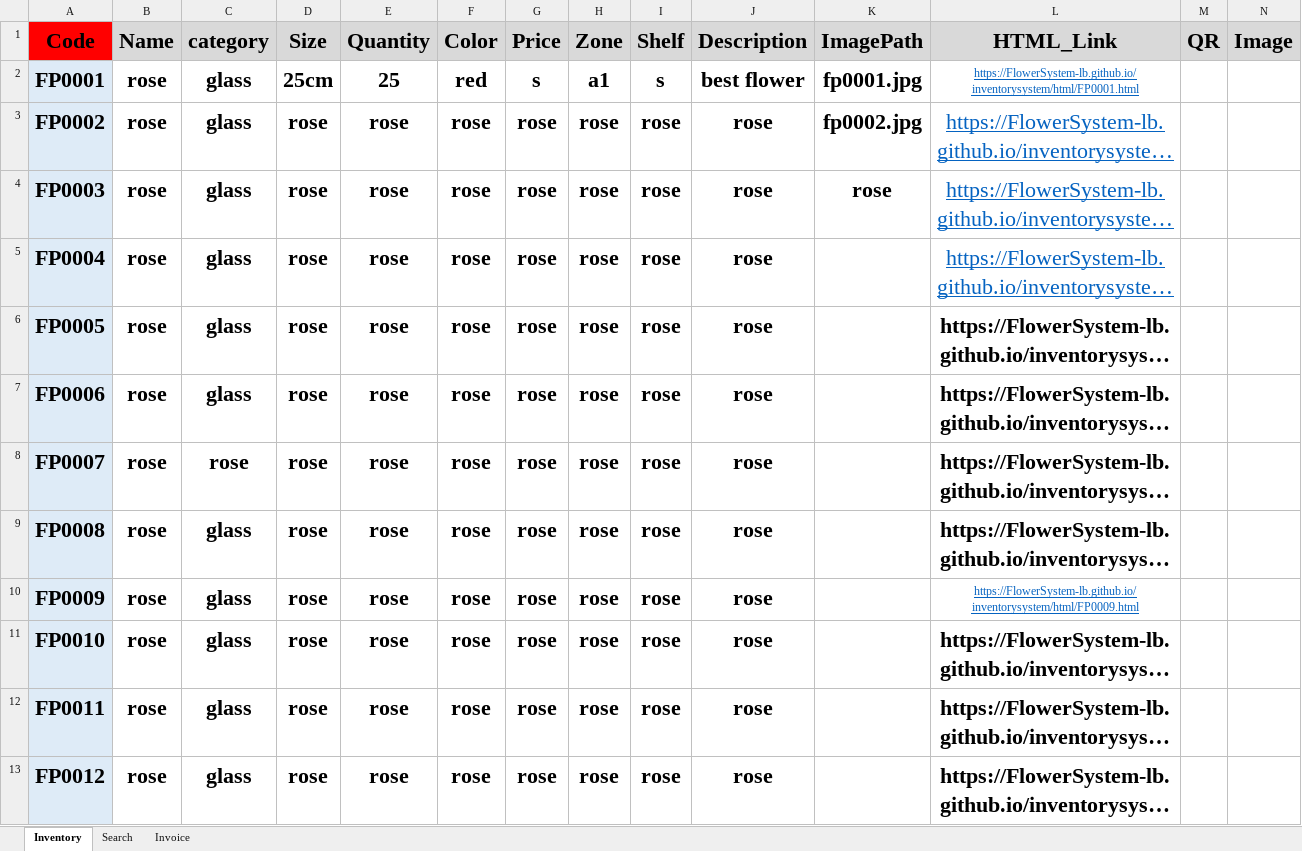
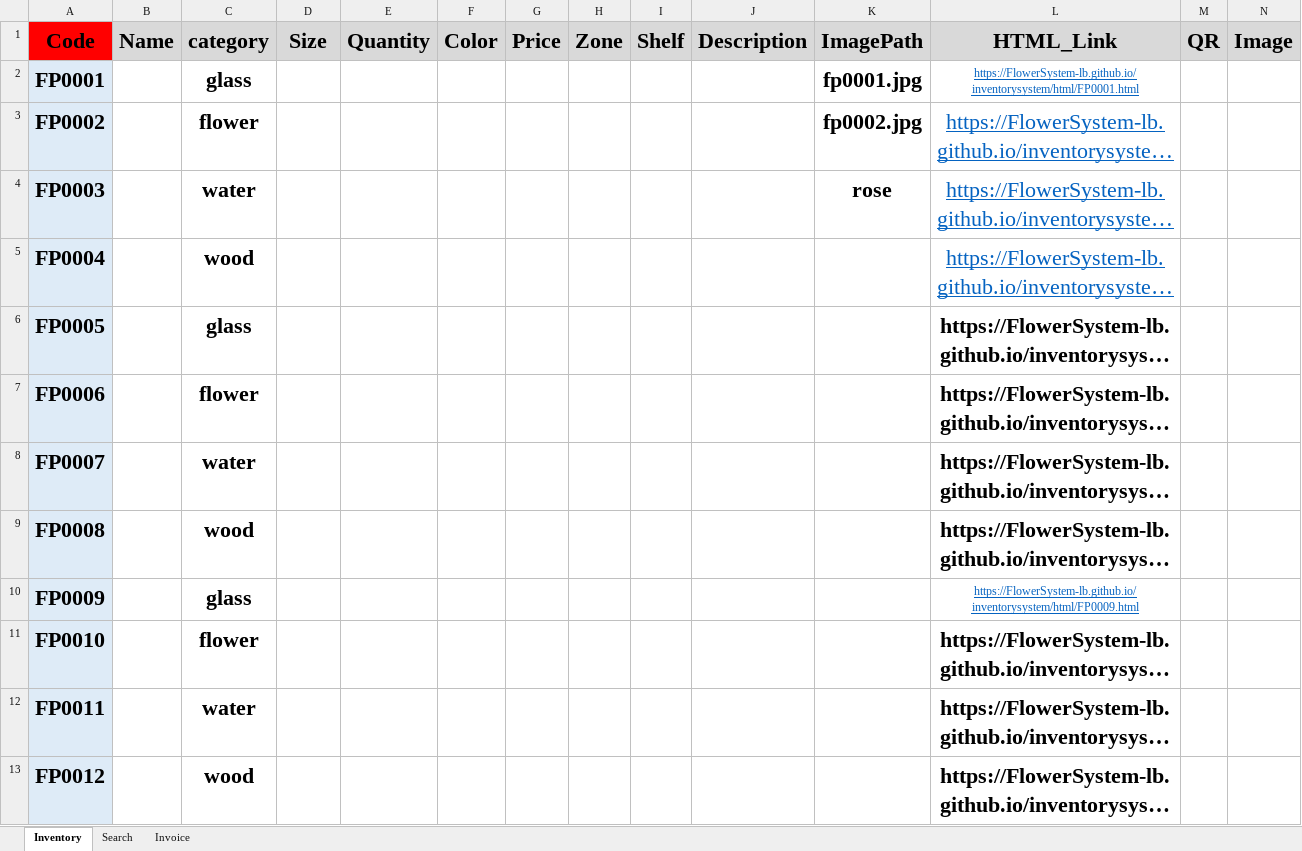
Before and after one commit to FlowerSystem-lb/inventorysystem, an Excel workbook: Inventory.xlsm, sheet Inventory, drawn as a sheet; only a part is shown; long unchanged cells end in …; values as stored, in another font and other column widths than the file's, no borders; charts and pictures not drawn; the diff covers the shown part only; the diff names each change by its address in the sheet, - before the commit and + after, or states it on an @@ line.

Commit message:
update

```diff
--- a/Inventory.xlsm (sheet Inventory)
+++ b/Inventory.xlsm (sheet Inventory)
-B2:B13 (Name): rose
+B2:B13 (Name): (empty)
-D2 (Size): 25cm
+D2 (Size): (empty)
-E2 (Quantity): 25
+E2 (Quantity): (empty)
-F2 (Color): red
+F2 (Color): (empty)
-G2 (Price): s
+G2 (Price): (empty)
-H2 (Zone): a1
+H2 (Zone): (empty)
-I2 (Shelf): s
+I2 (Shelf): (empty)
-J2 (Description): best flower
+J2 (Description): (empty)
-C3 (category): glass
+C3 (category): flower
-D3:D13 (Size): rose
+D3:D13 (Size): (empty)
-E3:E13 (Quantity): rose
+E3:E13 (Quantity): (empty)
-F3:F13 (Color): rose
+F3:F13 (Color): (empty)
-G3:G13 (Price): rose
+G3:G13 (Price): (empty)
-H3:H13 (Zone): rose
+H3:H13 (Zone): (empty)
-I3:I13 (Shelf): rose
+I3:I13 (Shelf): (empty)
-J3:J13 (Description): rose
+J3:J13 (Description): (empty)
-C4 (category): glass
+C4 (category): water
-C5 (category): glass
+C5 (category): wood
-C7 (category): glass
+C7 (category): flower
-C8 (category): rose
+C8 (category): water
-C9 (category): glass
+C9 (category): wood
-C11 (category): glass
+C11 (category): flower
-C12 (category): glass
+C12 (category): water
-C13 (category): glass
+C13 (category): wood
```
Also changed, not shown: 802 edited cells elsewhere in this sheet, sheet Search, sheet Invoice.
